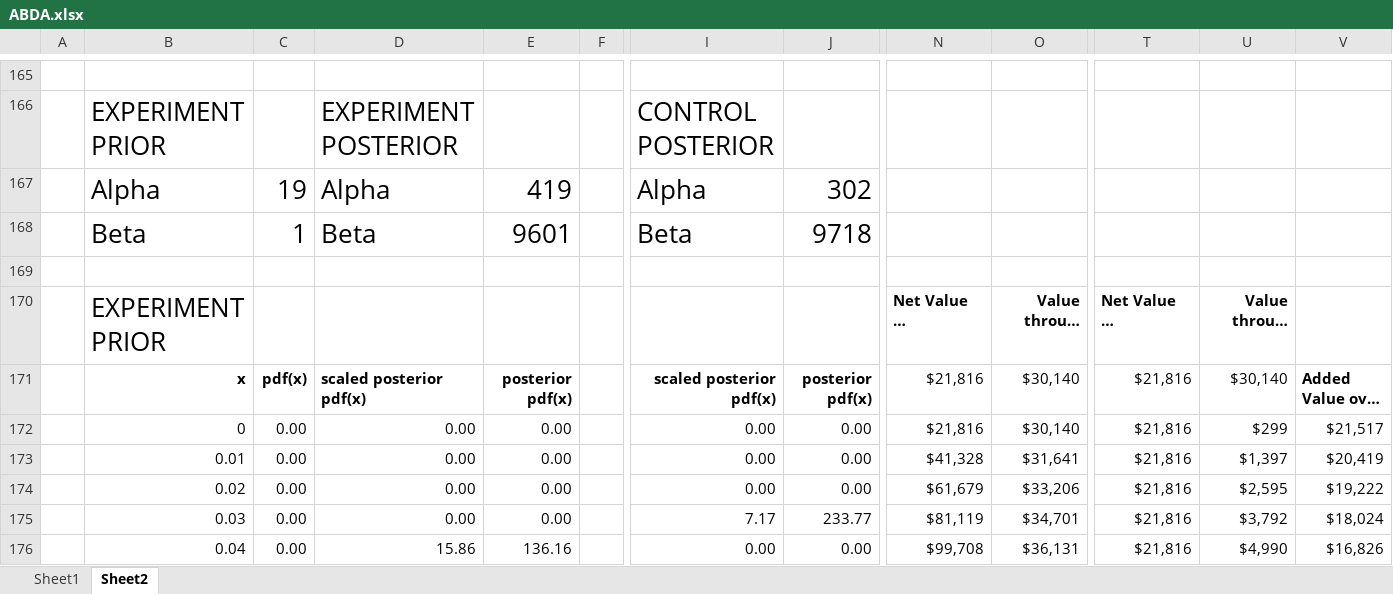
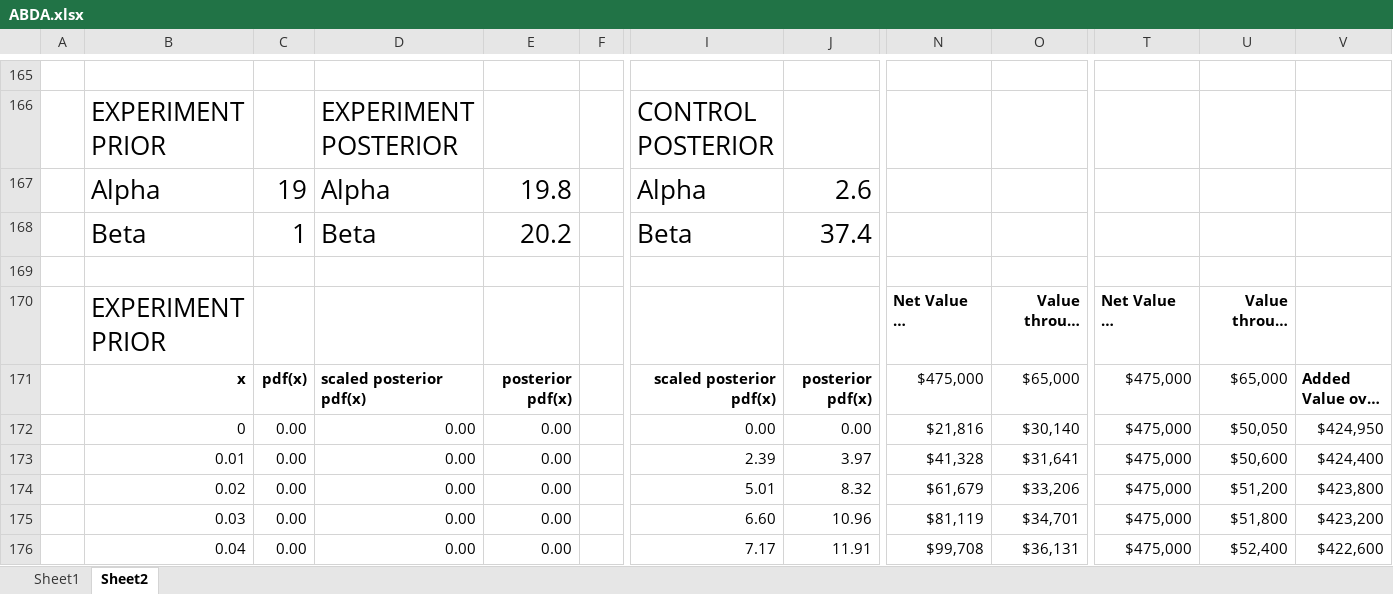
Before and after one commit to behappyrightnow/DA-Tools, an Excel workbook: ABTest/ABDA.xlsx, sheet Sheet2, drawn as a sheet; only a part is shown, gaps mark what is left out; long unchanged cells end in …; values as stored, in another font and other column widths than the file's, no borders; charts and pictures not drawn; the diff covers the shown part only; the diff names each change by its address in the sheet, - before the commit and + after, or states it on an @@ line.

```diff
--- a/ABTest/ABDA.xlsx (sheet Sheet2)
+++ b/ABTest/ABDA.xlsx (sheet Sheet2)
-E167: 419
+E167: 19.8
-J167: 302
+J167: 2.6
-E168: 9601
+E168: 20.2
-J168: 9718
+J168: 37.4
-N171: $21,816
+N171: $475,000
-O171: $30,140
+O171: $65,000
-T171:T176: $21,816
+T171:T176: $475,000
-U171: $30,140
+U171: $65,000
-U172: $299
+U172: $50,050
-V172: $21,517
+V172: $424,950
-I173: 0.00
+I173: 2.39
-J173: 0.00
+J173: 3.97
-U173: $1,397
+U173: $50,600
-V173: $20,419
+V173: $424,400
-I174: 0.00
+I174: 5.01
-J174: 0.00
+J174: 8.32
-U174: $2,595
+U174: $51,200
-V174: $19,222
+V174: $423,800
-I175: 7.17
+I175: 6.60
-J175: 233.77
+J175: 10.96
-U175: $3,792
+U175: $51,800
-V175: $18,024
+V175: $423,200
-D176: 15.86
+D176: 0.00
-E176: 136.16
+E176: 0.00
-I176: 0.00
+I176: 7.17
-J176: 0.00
+J176: 11.91
-U176: $4,990
+U176: $52,400
-V176: $16,826
+V176: $422,600
```
Also changed, not shown: 16 added rows, 4 removed rows and 465 edited cells elsewhere in this sheet, charts or pictures.
